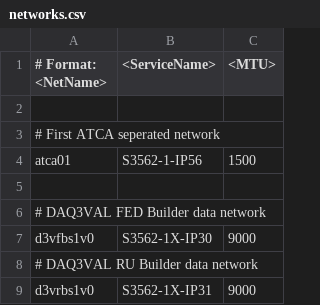
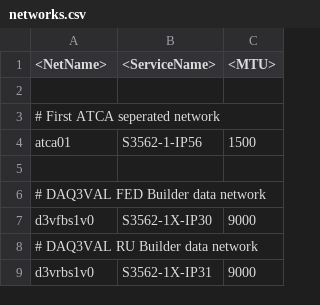
Before and after one commit to bmiles272/CMSnet_bramdybee, a CSV file: data/cms/networks.csv, drawn as a sheet.

```diff
--- a/data/cms/networks.csv
+++ b/data/cms/networks.csv
@@ -1,2 +1,2 @@
-# Format: <NetName>,<ServiceName>,<MTU>
+<NetName>,<ServiceName>,<MTU>
 
```
Also changed, not shown: data/cms/devices.csv, data/cms/interfaces.csv, 4 other files.
